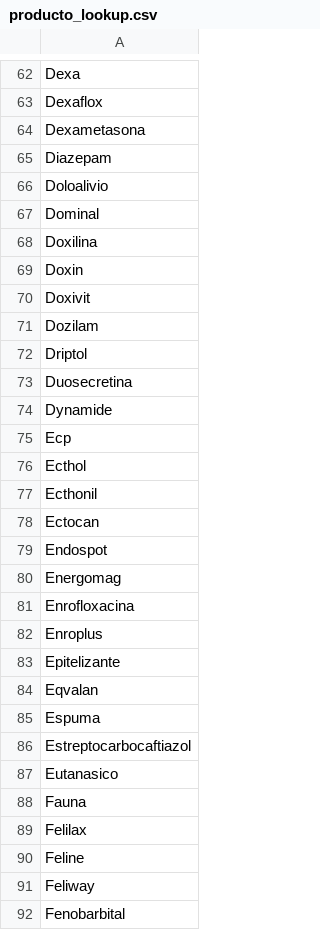
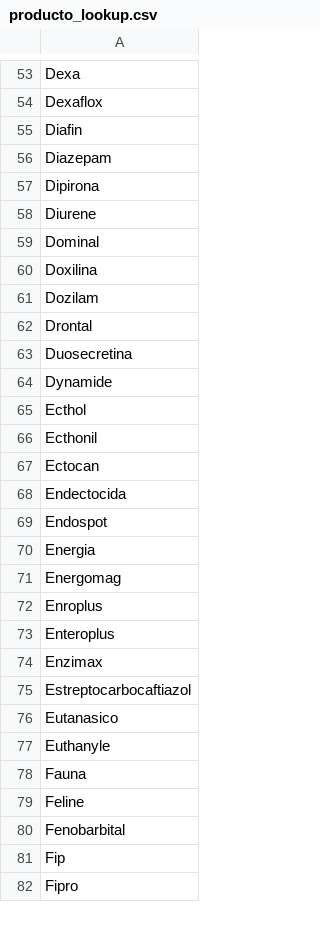
Before and after one commit to Ariel-Hab/Integhra-Pomp.ia, a CSV file: bot/data/producto_lookup.csv, drawn as a sheet; only a part is shown, gaps mark what is left out; the shorter side is filled out with more unchanged rows; the diff covers the shown part only.

```diff
--- a/bot/data/producto_lookup.csv
+++ b/bot/data/producto_lookup.csv
@@ -63,14 +54,12 @@ Dexa
 Dexaflox
-Dexametasona
+Diafin
 Diazepam
-Doloalivio
+Dipirona
+Diurene
 Dominal
 Doxilina
-Doxin
-Doxivit
 Dozilam
-Driptol
+Drontal
 Duosecretina
 Dynamide
-Ecp
 Ecthol
@@ -78,15 +67,14 @@ Ecthonil
 Ectocan
+Endectocida
 Endospot
+Energia
 Energomag
-Enrofloxacina
 Enroplus
-Epitelizante
-Eqvalan
-Espuma
+Enteroplus
+Enzimax
 Estreptocarbocaftiazol
 Eutanasico
+Euthanyle
 Fauna
-Felilax
 Feline
-Feliway
 Fenobarbital
```
Also changed, not shown: 60 added rows, 68 removed rows and 26 edited cells elsewhere in this file, 35 other files.
